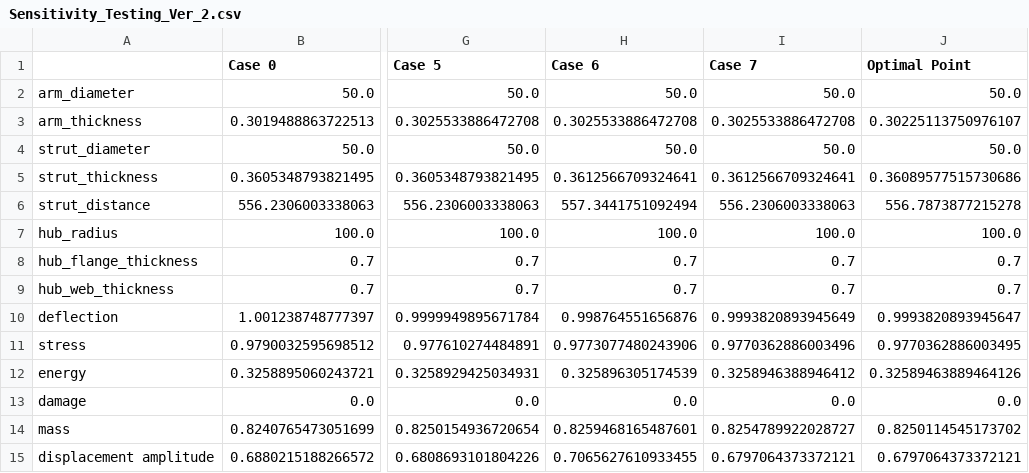
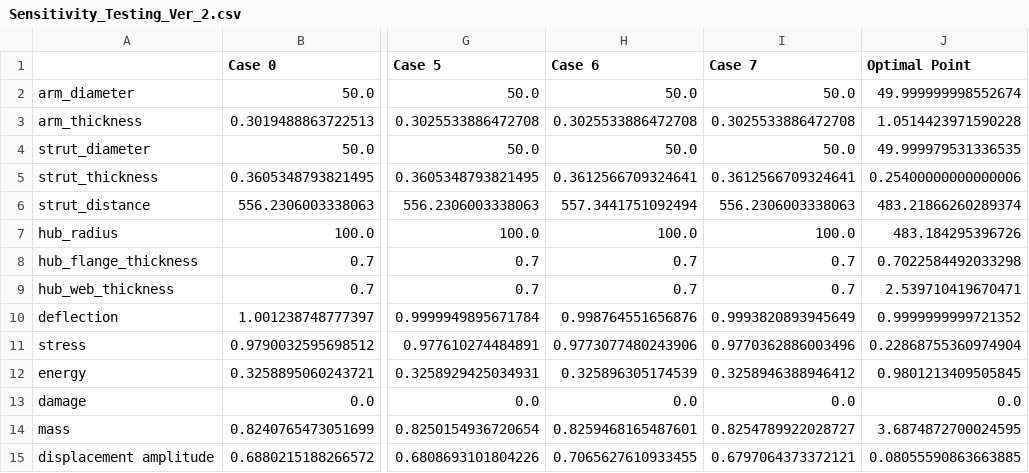
Before and after one commit to NathanielHargan/UAV_Optimization, a CSV file: Tables/Sensitivity_Testing_Ver_2.csv, drawn as a sheet; only a part is shown, gaps mark what is left out; the diff names each change by its address in the sheet, - before the commit and + after, or states it on an @@ line.

```diff
--- a/Tables/Sensitivity_Testing_Ver_2.csv
+++ b/Tables/Sensitivity_Testing_Ver_2.csv
-J2 (Optimal Point): 50.0
+J2 (Optimal Point): 49.999999998552674
-J3 (Optimal Point): 0.30225113750976107
+J3 (Optimal Point): 1.0514423971590228
-J4 (Optimal Point): 50.0
+J4 (Optimal Point): 49.999979531336535
-J5 (Optimal Point): 0.36089577515730686
+J5 (Optimal Point): 0.25400000000000006
-J6 (Optimal Point): 556.7873877215278
+J6 (Optimal Point): 483.21866260289374
-J7 (Optimal Point): 100.0
+J7 (Optimal Point): 483.184295396726
-J8 (Optimal Point): 0.7
+J8 (Optimal Point): 0.7022584492033298
-J9 (Optimal Point): 0.7
+J9 (Optimal Point): 2.539710419670471
-J10 (Optimal Point): 0.9993820893945647
+J10 (Optimal Point): 0.9999999999721352
-J11 (Optimal Point): 0.9770362886003495
+J11 (Optimal Point): 0.22868755360974904
-J12 (Optimal Point): 0.32589463889464126
+J12 (Optimal Point): 0.9801213409505845
-J14 (Optimal Point): 0.8250114545173702
+J14 (Optimal Point): 3.6874872700024595
-J15 (Optimal Point): 0.6797064373372121
+J15 (Optimal Point): 0.08055590863663885
```
Also changed, not shown: 23 other files.
